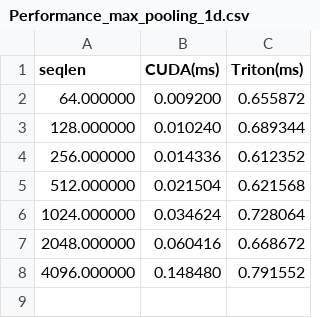
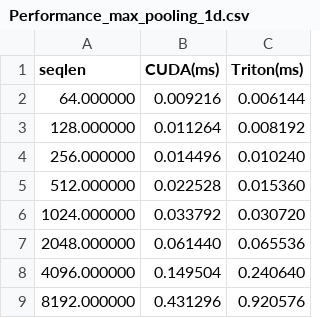
Before and after one commit to Yanguan619/unum_ops, a CSV file: benchmark/output/Performance_max_pooling_1d.csv, drawn as a sheet.

```diff
--- a/benchmark/output/Performance_max_pooling_1d.csv
+++ b/benchmark/output/Performance_max_pooling_1d.csv
@@ -1,8 +1,9 @@
 seqlen,CUDA(ms),Triton(ms)
-64.000000,0.009200,0.655872
-128.000000,0.010240,0.689344
-256.000000,0.014336,0.612352
-512.000000,0.021504,0.621568
-1024.000000,0.034624,0.728064
-2048.000000,0.060416,0.668672
-4096.000000,0.148480,0.791552
+64.000000,0.009216,0.006144
+128.000000,0.011264,0.008192
+256.000000,0.014496,0.010240
+512.000000,0.022528,0.015360
+1024.000000,0.033792,0.030720
+2048.000000,0.061440,0.065536
+4096.000000,0.149504,0.240640
+8192.000000,0.431296,0.920576
```
Also changed, not shown: benchmark/output/Performance_get_block_table.csv, benchmark/output/Performance_infllmv2_attn_stage1.csv, 18 other files.
